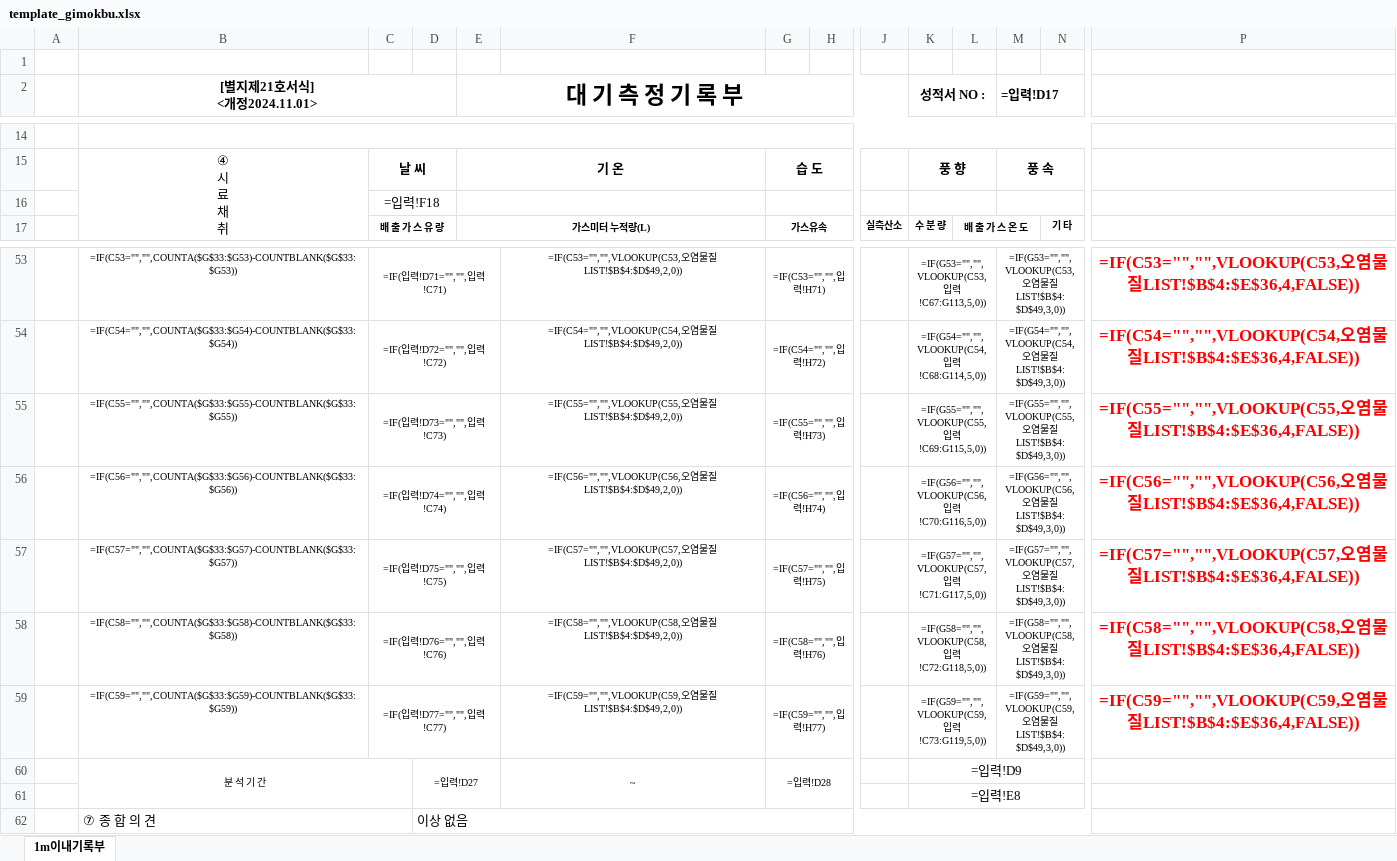
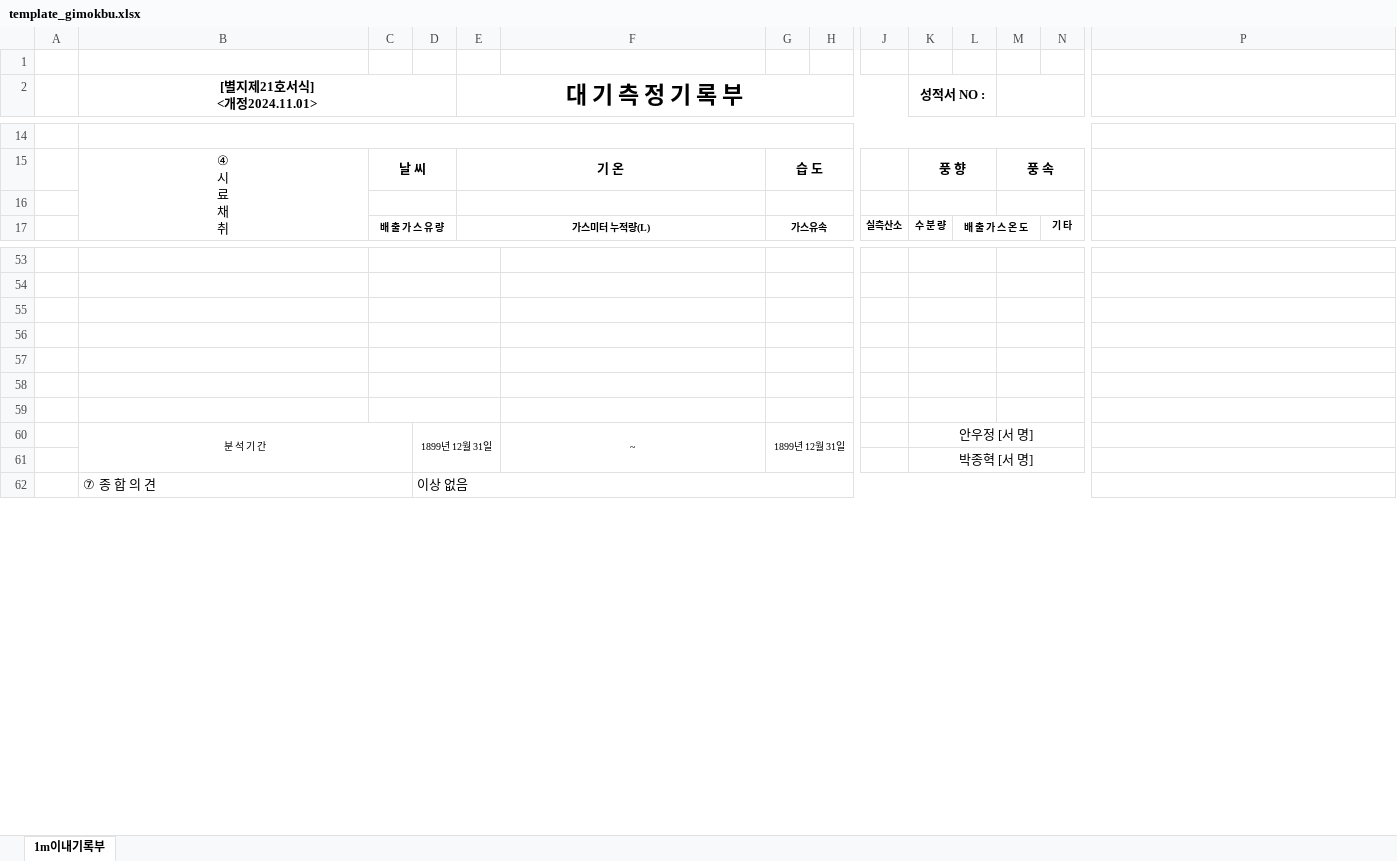
Before and after one commit to chgenv/chgenv, an Excel workbook: Field/templates/template_gimokbu.xlsx, sheet 1m이내기록부, drawn as a sheet; only a part is shown, gaps mark what is left out; values as stored, in another font and other column widths than the file's, no borders; formulas without a stored value are shown as written; rows hold the shown columns only; the diff covers the shown part only; the diff names each change by its address in the sheet, - before the commit and + after, or states it on an @@ line.

```diff
--- a/Field/templates/template_gimokbu.xlsx (sheet 1m이내기록부)
+++ b/Field/templates/template_gimokbu.xlsx (sheet 1m이내기록부)
-M2: =입력!D17
+M2: (empty)
-C16: =입력!F18
+C16: (empty)
-row 53:  | =IF(C53="","",COUNTA($G$33:$G53)-COUNTBLANK($G$33:$G53)) | =IF(입력!D71="","",입력!C71) |  |  | =IF(C53="","",VLOOKUP(C53,오염물질LIST!$B$4:$D$49,2,0)) | =IF(C53="","",입력!H71) |  |  | =IF(G53="","",VLOOKUP(C53,입력!C67:G113,5,0)) |  | =IF(G53="","",VLOOKUP(C53,오염물질LIST!$B$4:$D$49,3,0)) |  | =IF(C53="","",VLOOKUP(C53,오염물질LIST!$B$4:$E$36,4,FALSE))
+row 53: (empty)
-row 54:  | =IF(C54="","",COUNTA($G$33:$G54)-COUNTBLANK($G$33:$G54)) | =IF(입력!D72="","",입력!C72) |  |  | =IF(C54="","",VLOOKUP(C54,오염물질LIST!$B$4:$D$49,2,0)) | =IF(C54="","",입력!H72) |  |  | =IF(G54="","",VLOOKUP(C54,입력!C68:G114,5,0)) |  | =IF(G54="","",VLOOKUP(C54,오염물질LIST!$B$4:$D$49,3,0)) |  | =IF(C54="","",VLOOKUP(C54,오염물질LIST!$B$4:$E$36,4,FALSE))
+row 54: (empty)
-row 55:  | =IF(C55="","",COUNTA($G$33:$G55)-COUNTBLANK($G$33:$G55)) | =IF(입력!D73="","",입력!C73) |  |  | =IF(C55="","",VLOOKUP(C55,오염물질LIST!$B$4:$D$49,2,0)) | =IF(C55="","",입력!H73) |  |  | =IF(G55="","",VLOOKUP(C55,입력!C69:G115,5,0)) |  | =IF(G55="","",VLOOKUP(C55,오염물질LIST!$B$4:$D$49,3,0)) |  | =IF(C55="","",VLOOKUP(C55,오염물질LIST!$B$4:$E$36,4,FALSE))
+row 55: (empty)
-row 56:  | =IF(C56="","",COUNTA($G$33:$G56)-COUNTBLANK($G$33:$G56)) | =IF(입력!D74="","",입력!C74) |  |  | =IF(C56="","",VLOOKUP(C56,오염물질LIST!$B$4:$D$49,2,0)) | =IF(C56="","",입력!H74) |  |  | =IF(G56="","",VLOOKUP(C56,입력!C70:G116,5,0)) |  | =IF(G56="","",VLOOKUP(C56,오염물질LIST!$B$4:$D$49,3,0)) |  | =IF(C56="","",VLOOKUP(C56,오염물질LIST!$B$4:$E$36,4,FALSE))
+row 56: (empty)
-row 57:  | =IF(C57="","",COUNTA($G$33:$G57)-COUNTBLANK($G$33:$G57)) | =IF(입력!D75="","",입력!C75) |  |  | =IF(C57="","",VLOOKUP(C57,오염물질LIST!$B$4:$D$49,2,0)) | =IF(C57="","",입력!H75) |  |  | =IF(G57="","",VLOOKUP(C57,입력!C71:G117,5,0)) |  | =IF(G57="","",VLOOKUP(C57,오염물질LIST!$B$4:$D$49,3,0)) |  | =IF(C57="","",VLOOKUP(C57,오염물질LIST!$B$4:$E$36,4,FALSE))
+row 57: (empty)
-row 58:  | =IF(C58="","",COUNTA($G$33:$G58)-COUNTBLANK($G$33:$G58)) | =IF(입력!D76="","",입력!C76) |  |  | =IF(C58="","",VLOOKUP(C58,오염물질LIST!$B$4:$D$49,2,0)) | =IF(C58="","",입력!H76) |  |  | =IF(G58="","",VLOOKUP(C58,입력!C72:G118,5,0)) |  | =IF(G58="","",VLOOKUP(C58,오염물질LIST!$B$4:$D$49,3,0)) |  | =IF(C58="","",VLOOKUP(C58,오염물질LIST!$B$4:$E$36,4,FALSE))
+row 58: (empty)
-row 59:  | =IF(C59="","",COUNTA($G$33:$G59)-COUNTBLANK($G$33:$G59)) | =IF(입력!D77="","",입력!C77) |  |  | =IF(C59="","",VLOOKUP(C59,오염물질LIST!$B$4:$D$49,2,0)) | =IF(C59="","",입력!H77) |  |  | =IF(G59="","",VLOOKUP(C59,입력!C73:G119,5,0)) |  | =IF(G59="","",VLOOKUP(C59,오염물질LIST!$B$4:$D$49,3,0)) |  | =IF(C59="","",VLOOKUP(C59,오염물질LIST!$B$4:$E$36,4,FALSE))
+row 59: (empty)
-D60: =입력!D27
+D60: 1899년 12월 31일
-G60: =입력!D28
+G60: 1899년 12월 31일
-K60 (성적서 NO :): =입력!D9
+K60 (성적서 NO :): 안우정 [서 명]
-K61 (성적서 NO :): =입력!E8
+K61 (성적서 NO :): 박종혁 [서 명]
```
Also changed, not shown: 148 edited cells elsewhere in this sheet, Field/templates/template_gimokji.xlsx, Field/templates/template_report.xlsx, 1 other file.
